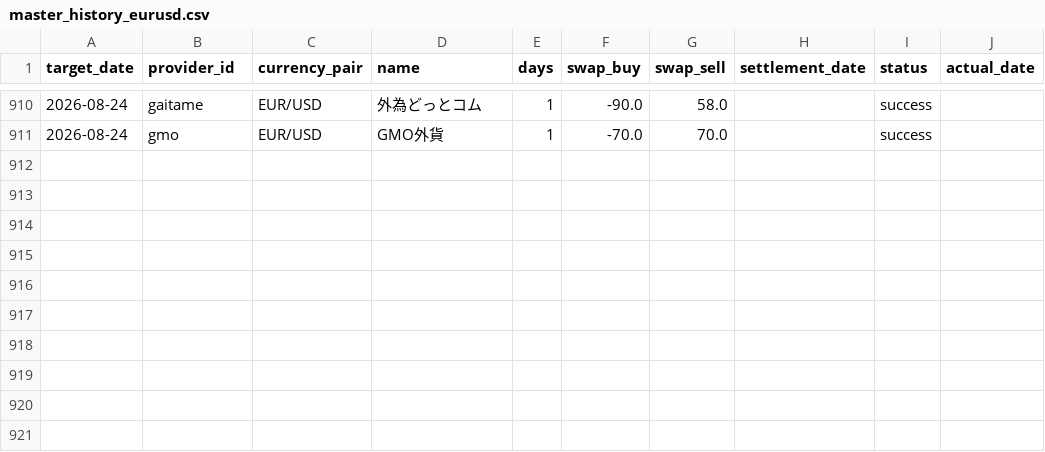
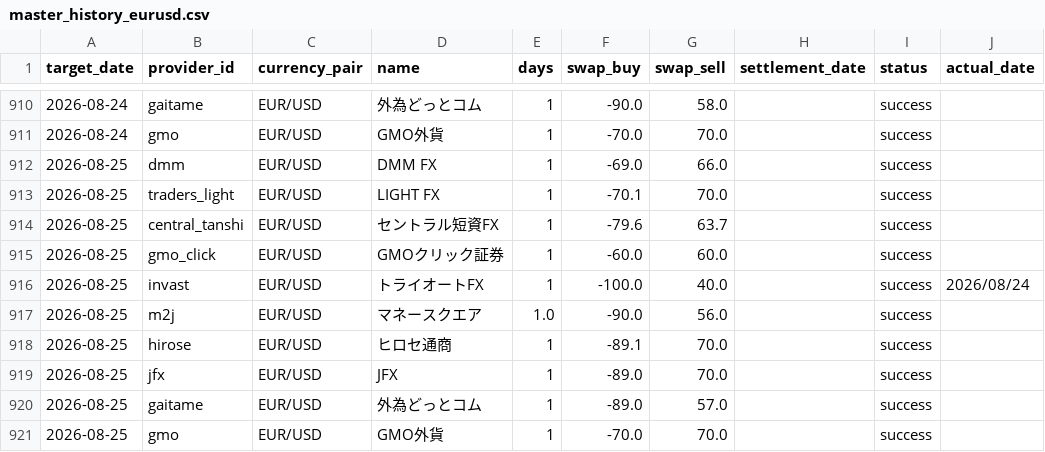
Before and after one commit to pcjidouka-spec/lira-watch-public-jp, a CSV file: public/data/master_history_eurusd.csv, drawn as a sheet; only a part is shown, gaps mark what is left out; the diff names each change by its address in the sheet, - before the commit and + after, or states it on an @@ line.

```diff
--- a/public/data/master_history_eurusd.csv
+++ b/public/data/master_history_eurusd.csv
+row 912: 2026-08-25 | dmm | EUR/USD | DMM FX | 1 | -69.0 | 66.0 |  | success
+row 913: 2026-08-25 | traders_light | EUR/USD | LIGHT FX | 1 | -70.1 | 70.0 |  | success
+row 914: 2026-08-25 | central_tanshi | EUR/USD | セントラル短資FX | 1 | -79.6 | 63.7 |  | success
+row 915: 2026-08-25 | gmo_click | EUR/USD | GMOクリック証券 | 1 | -60.0 | 60.0 |  | success
+row 916: 2026-08-25 | invast | EUR/USD | トライオートFX | 1 | -100.0 | 40.0 |  | success | 2026/08/24
+row 917: 2026-08-25 | m2j | EUR/USD | マネースクエア | 1.0 | -90.0 | 56.0 |  | success
+row 918: 2026-08-25 | hirose | EUR/USD | ヒロセ通商 | 1 | -89.1 | 70.0 |  | success
+row 919: 2026-08-25 | jfx | EUR/USD | JFX | 1 | -89.0 | 70.0 |  | success
+row 920: 2026-08-25 | gaitame | EUR/USD | 外為どっとコム | 1 | -89.0 | 57.0 |  | success
+row 921: 2026-08-25 | gmo | EUR/USD | GMO外貨 | 1 | -70.0 | 70.0 |  | success
```
Also changed, not shown: public/data/master_history_mxn.csv, public/data/master_history_pln.csv, 12 other files.
